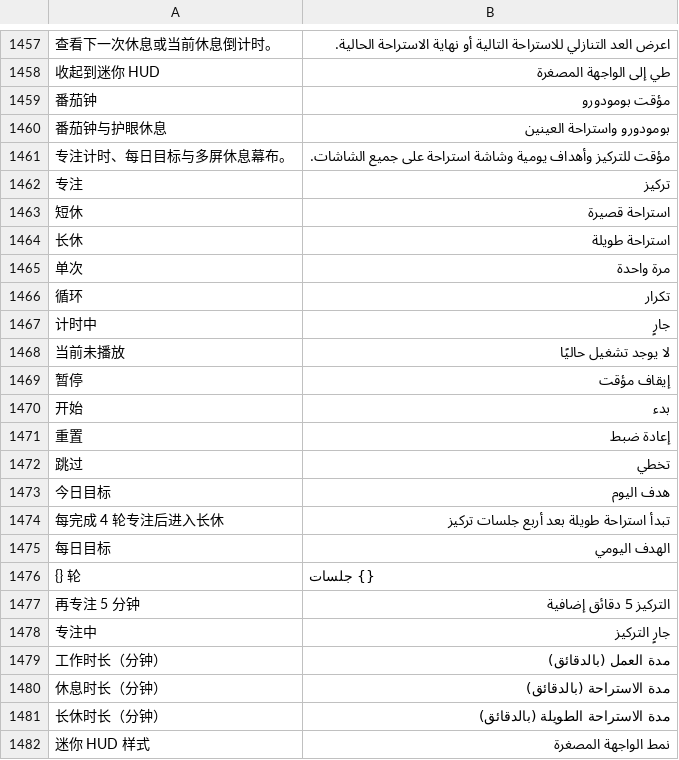
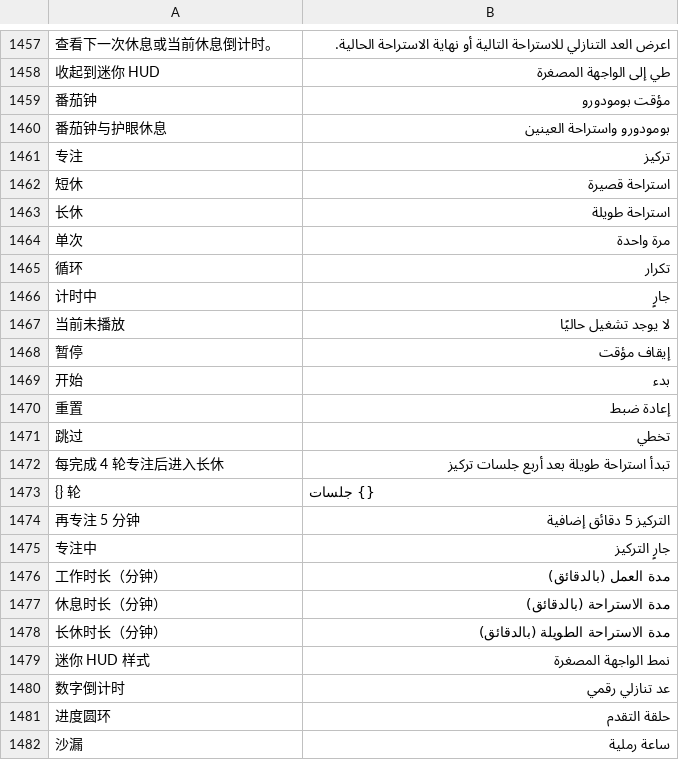
Before and after one commit to ysicing/XStats, a TSV file: Packages/XStatsKit/Sources/Localization/Resources/ar.tsv, drawn as a sheet; only a part is shown, gaps mark what is left out; the shorter side is filled out with more unchanged rows; the diff names each change by its address in the sheet, - before the commit and + after, or states it on an @@ line.

```diff
--- a/Packages/XStatsKit/Sources/Localization/Resources/ar.tsv
+++ b/Packages/XStatsKit/Sources/Localization/Resources/ar.tsv
-row 1461: 专注计时、每日目标与多屏休息幕布。 | مؤقت للتركيز وأهداف يومية وشاشة استراحة على جميع الشاشات.
-row 1473: 今日目标 | هدف اليوم
-row 1475: 每日目标 | الهدف اليومي
```
Also changed, not shown: Packages/XStatsKit/Sources/Localization/Resources/de.tsv, Packages/XStatsKit/Sources/Localization/Resources/es.tsv, 20 other files.
